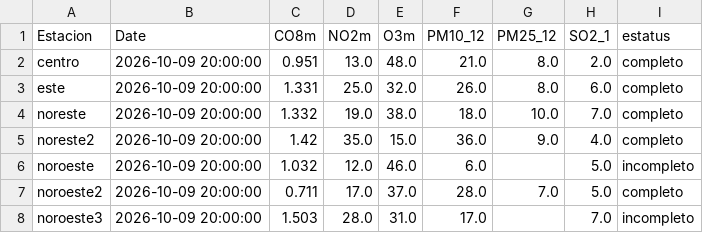
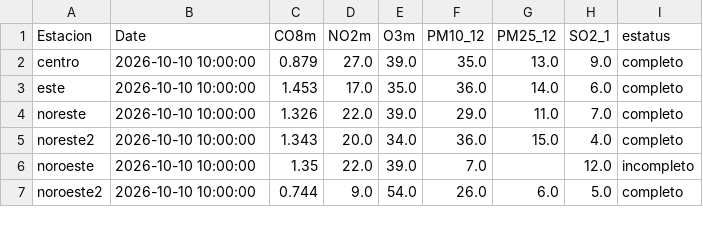
Before and after one commit to LuisRodarteC/AIRENL, a CSV file: aire_indice_api_ancho.csv, drawn as a sheet; only a part is shown; the diff covers the shown part only.

```diff
--- a/aire_indice_api_ancho.csv
+++ b/aire_indice_api_ancho.csv
@@ -1,8 +1,7 @@
 Estacion,Date,CO8m,NO2m,O3m,PM10_12,PM25_12,SO2_1,estatus
-centro,2026-10-09 20:00:00,0.951,13.0,48.0,21.0,8.0,2.0,completo
-este,2026-10-09 20:00:00,1.331,25.0,32.0,26.0,8.0,6.0,completo
-noreste,2026-10-09 20:00:00,1.332,19.0,38.0,18.0,10.0,7.0,completo
-noreste2,2026-10-09 20:00:00,1.42,35.0,15.0,36.0,9.0,4.0,completo
-noroeste,2026-10-09 20:00:00,1.032,12.0,46.0,6.0,,5.0,incompleto
-noroeste2,2026-10-09 20:00:00,0.711,17.0,37.0,28.0,7.0,5.0,completo
-noroeste3,2026-10-09 20:00:00,1.503,28.0,31.0,17.0,,7.0,incompleto
+centro,2026-10-10 10:00:00,0.879,27.0,39.0,35.0,13.0,9.0,completo
+este,2026-10-10 10:00:00,1.453,17.0,35.0,36.0,14.0,6.0,completo
+noreste,2026-10-10 10:00:00,1.326,22.0,39.0,29.0,11.0,7.0,completo
+noreste2,2026-10-10 10:00:00,1.343,20.0,34.0,36.0,15.0,4.0,completo
+noroeste,2026-10-10 10:00:00,1.35,22.0,39.0,7.0,,12.0,incompleto
+noroeste2,2026-10-10 10:00:00,0.744,9.0,54.0,26.0,6.0,5.0,completo
```
Also changed, not shown: 49 edited cells elsewhere in this file, aire_monterrey.csv, 1 other file.
